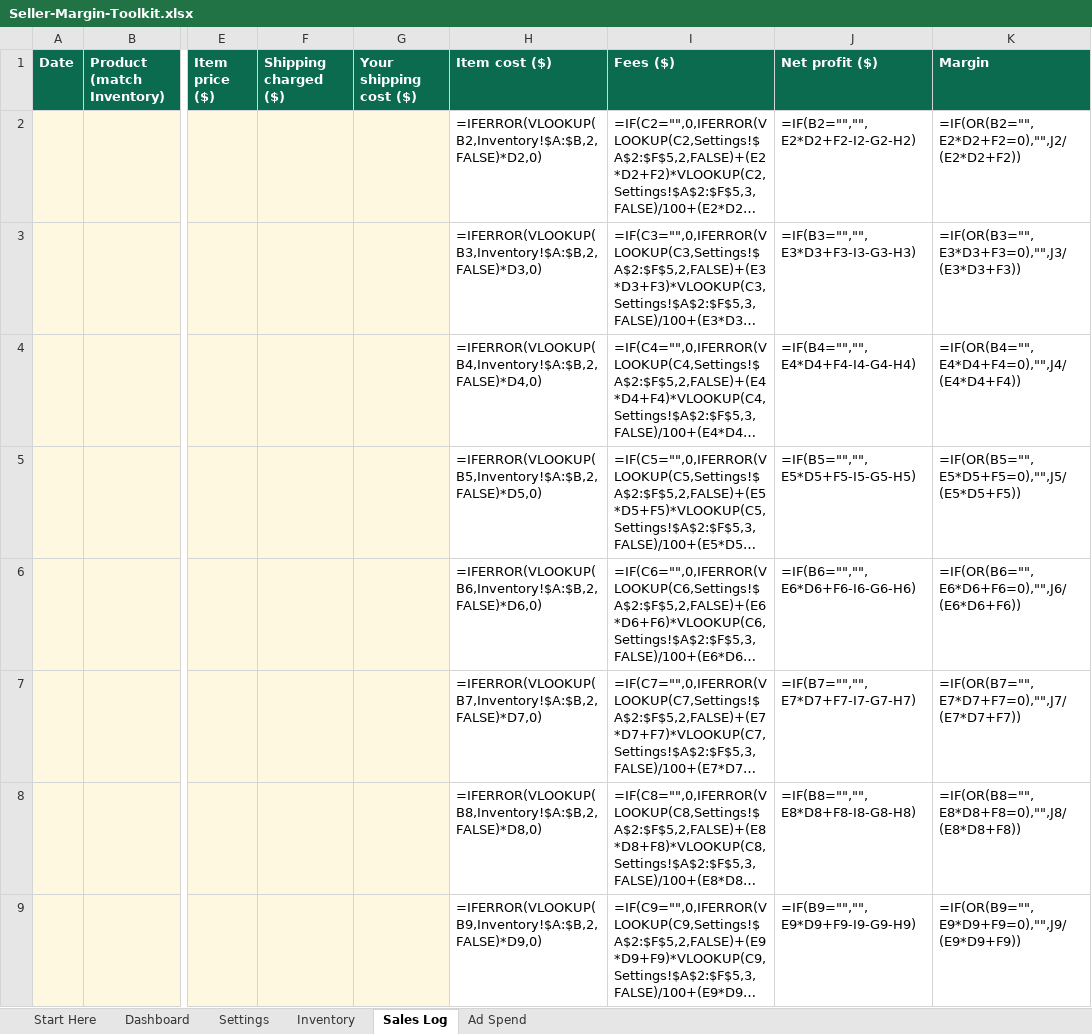
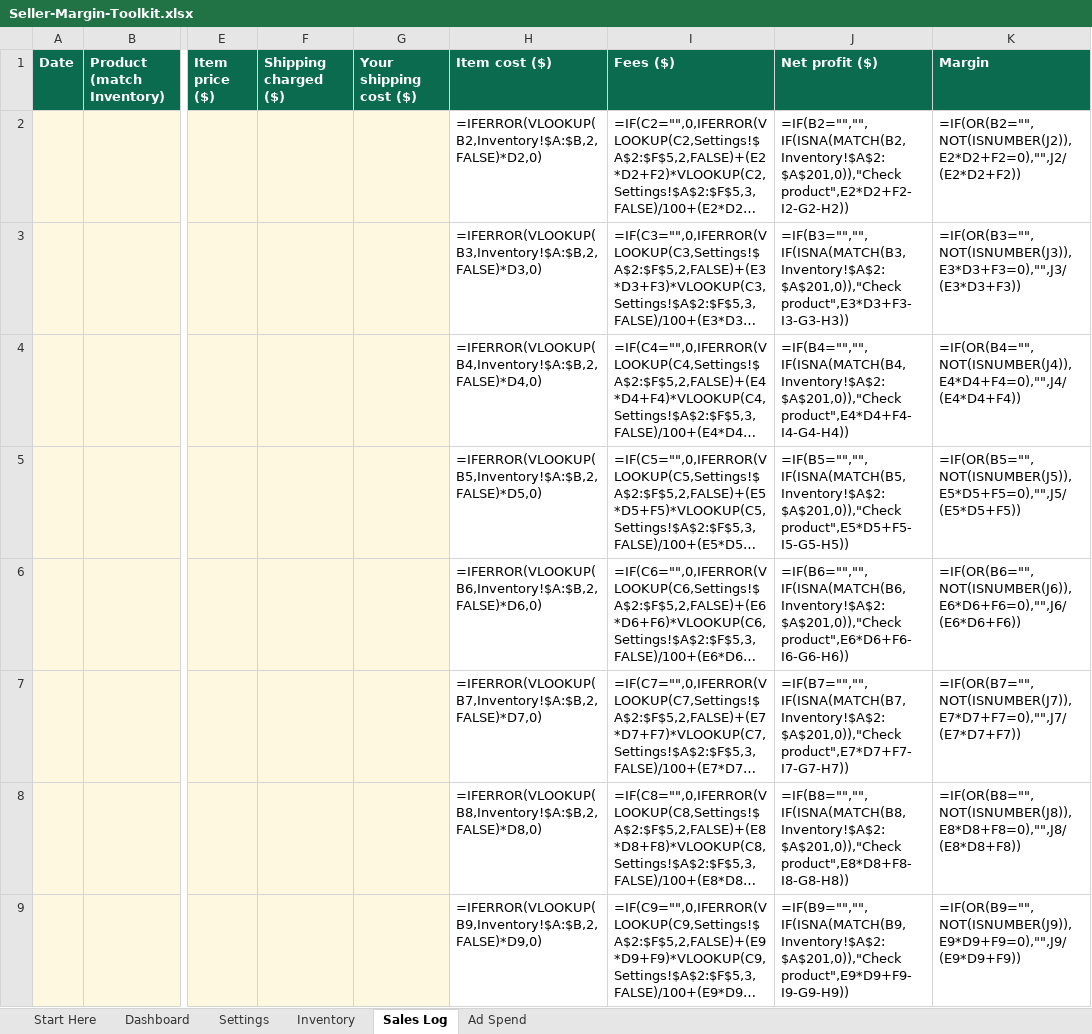
Before and after one commit to Gooseankles/seller-margin, an Excel workbook: product/Seller-Margin-Toolkit.xlsx, sheet Sales Log, drawn as a sheet; only a part is shown, gaps mark what is left out; long unchanged cells end in …; values as stored, in another font and other column widths than the file's, no borders; formulas without a stored value are shown as written; the diff covers the shown part only; the diff names each change by its address in the sheet, - before the commit and + after, or states it on an @@ line.

```diff
--- a/product/Seller-Margin-Toolkit.xlsx (sheet Sales Log)
+++ b/product/Seller-Margin-Toolkit.xlsx (sheet Sales Log)
-J2 (Net profit ($)): =IF(B2="","",E2*D2+F2-I2-G2-H2)
+J2 (Net profit ($)): =IF(B2="","",IF(ISNA(MATCH(B2,Inventory!$A$2:$A$201,0)),"Check product",E2*D2+F2-I2-G2-H2))
-K2 (Margin): =IF(OR(B2="",E2*D2+F2=0),"",J2/(E2*D2+F2))
+K2 (Margin): =IF(OR(B2="",NOT(ISNUMBER(J2)),E2*D2+F2=0),"",J2/(E2*D2+F2))
-J3 (Net profit ($)): =IF(B3="","",E3*D3+F3-I3-G3-H3)
+J3 (Net profit ($)): =IF(B3="","",IF(ISNA(MATCH(B3,Inventory!$A$2:$A$201,0)),"Check product",E3*D3+F3-I3-G3-H3))
-K3 (Margin): =IF(OR(B3="",E3*D3+F3=0),"",J3/(E3*D3+F3))
+K3 (Margin): =IF(OR(B3="",NOT(ISNUMBER(J3)),E3*D3+F3=0),"",J3/(E3*D3+F3))
-J4 (Net profit ($)): =IF(B4="","",E4*D4+F4-I4-G4-H4)
+J4 (Net profit ($)): =IF(B4="","",IF(ISNA(MATCH(B4,Inventory!$A$2:$A$201,0)),"Check product",E4*D4+F4-I4-G4-H4))
-K4 (Margin): =IF(OR(B4="",E4*D4+F4=0),"",J4/(E4*D4+F4))
+K4 (Margin): =IF(OR(B4="",NOT(ISNUMBER(J4)),E4*D4+F4=0),"",J4/(E4*D4+F4))
-J5 (Net profit ($)): =IF(B5="","",E5*D5+F5-I5-G5-H5)
+J5 (Net profit ($)): =IF(B5="","",IF(ISNA(MATCH(B5,Inventory!$A$2:$A$201,0)),"Check product",E5*D5+F5-I5-G5-H5))
-K5 (Margin): =IF(OR(B5="",E5*D5+F5=0),"",J5/(E5*D5+F5))
+K5 (Margin): =IF(OR(B5="",NOT(ISNUMBER(J5)),E5*D5+F5=0),"",J5/(E5*D5+F5))
-J6 (Net profit ($)): =IF(B6="","",E6*D6+F6-I6-G6-H6)
+J6 (Net profit ($)): =IF(B6="","",IF(ISNA(MATCH(B6,Inventory!$A$2:$A$201,0)),"Check product",E6*D6+F6-I6-G6-H6))
-K6 (Margin): =IF(OR(B6="",E6*D6+F6=0),"",J6/(E6*D6+F6))
+K6 (Margin): =IF(OR(B6="",NOT(ISNUMBER(J6)),E6*D6+F6=0),"",J6/(E6*D6+F6))
-J7 (Net profit ($)): =IF(B7="","",E7*D7+F7-I7-G7-H7)
+J7 (Net profit ($)): =IF(B7="","",IF(ISNA(MATCH(B7,Inventory!$A$2:$A$201,0)),"Check product",E7*D7+F7-I7-G7-H7))
-K7 (Margin): =IF(OR(B7="",E7*D7+F7=0),"",J7/(E7*D7+F7))
+K7 (Margin): =IF(OR(B7="",NOT(ISNUMBER(J7)),E7*D7+F7=0),"",J7/(E7*D7+F7))
-J8 (Net profit ($)): =IF(B8="","",E8*D8+F8-I8-G8-H8)
+J8 (Net profit ($)): =IF(B8="","",IF(ISNA(MATCH(B8,Inventory!$A$2:$A$201,0)),"Check product",E8*D8+F8-I8-G8-H8))
-K8 (Margin): =IF(OR(B8="",E8*D8+F8=0),"",J8/(E8*D8+F8))
+K8 (Margin): =IF(OR(B8="",NOT(ISNUMBER(J8)),E8*D8+F8=0),"",J8/(E8*D8+F8))
-J9 (Net profit ($)): =IF(B9="","",E9*D9+F9-I9-G9-H9)
+J9 (Net profit ($)): =IF(B9="","",IF(ISNA(MATCH(B9,Inventory!$A$2:$A$201,0)),"Check product",E9*D9+F9-I9-G9-H9))
-K9 (Margin): =IF(OR(B9="",E9*D9+F9=0),"",J9/(E9*D9+F9))
+K9 (Margin): =IF(OR(B9="",NOT(ISNUMBER(J9)),E9*D9+F9=0),"",J9/(E9*D9+F9))
```
Also changed, not shown: 1984 edited cells elsewhere in this sheet, sheet Start Here, sheet Dashboard, 1 other file.
